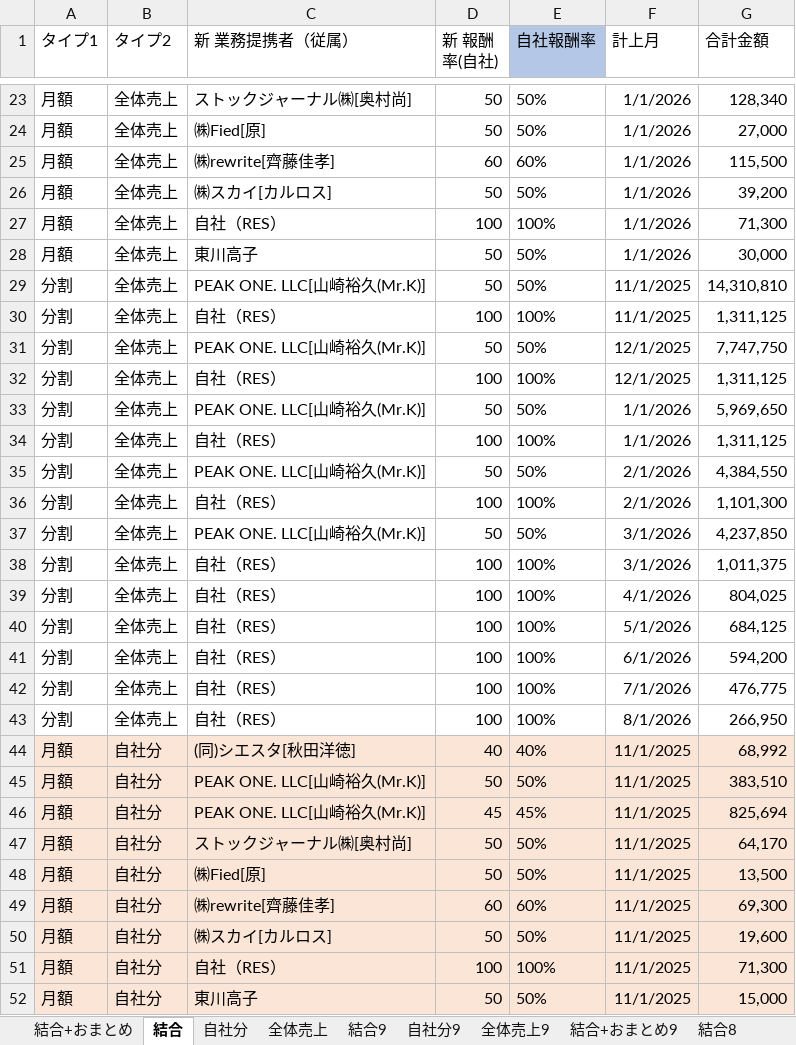
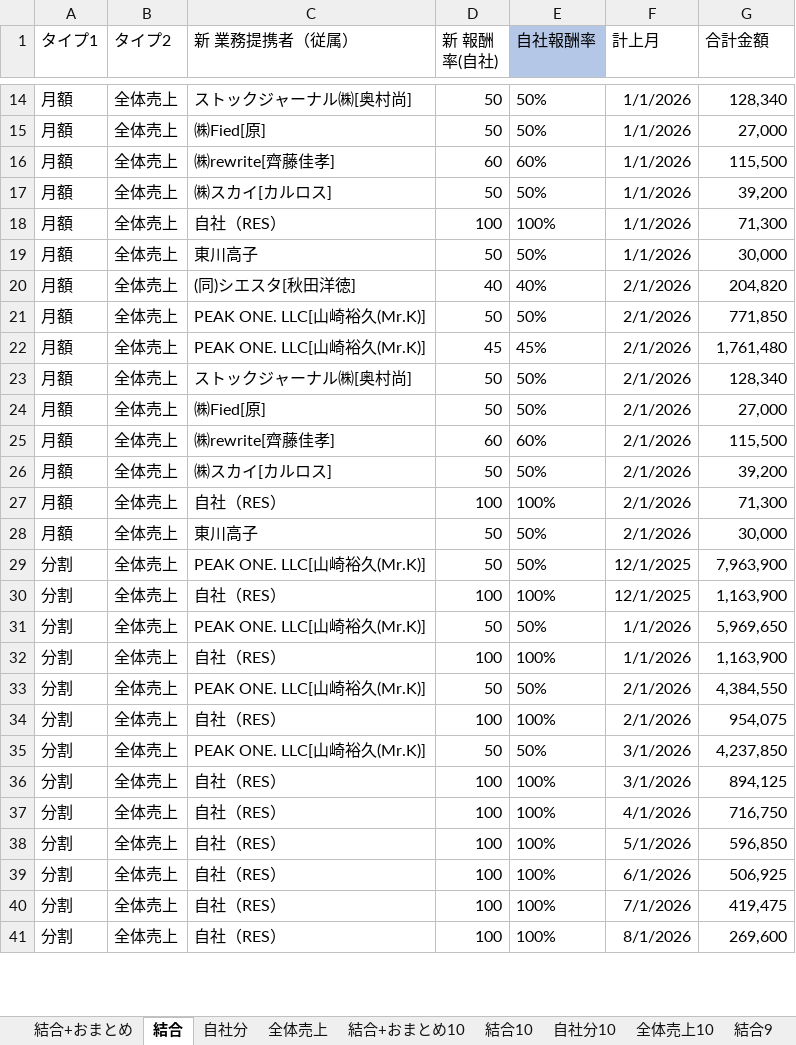
Before and after one commit to resazm/RES, an Excel workbook: 月額_分割統合.xlsx, sheet 結合, drawn as a sheet; only a part is shown, gaps mark what is left out; values as stored, in another font and other column widths than the file's, no borders; removed rows and columns are numbered as before the commit, all else as after; the diff covers the shown part only; the diff names each change by its address in the sheet, - before the commit and + after, or states it on an @@ line.

```diff
--- a/月額_分割統合.xlsx (sheet 結合)
+++ b/月額_分割統合.xlsx (sheet 結合)
+sheet tab: 結合+おまとめ10
+sheet tab: 結合10
+sheet tab: 自社分10
+sheet tab: 全体売上10
+row 20: 月額 | 全体売上 | (同)シエスタ[秋田洋徳] | 40 | 40% | 2/1/2026 | 204,820
-A21 (タイプ1): 分割
+A21 (タイプ1): 月額
-F21 (計上月): 11/1/2025
+F21 (計上月): 2/1/2026
-G21 (合計金額): 14,310,810
+G21 (合計金額): 771,850
+row 22: 月額 | 全体売上 | PEAK ONE. LLC[山崎裕久(Mr.K)] | 45 | 45% | 2/1/2026 | 1,761,480
+row 23: 月額 | 全体売上 | ストックジャーナル㈱[奥村尚] | 50 | 50% | 2/1/2026 | 128,340
+row 24: 月額 | 全体売上 | ㈱Fied[原] | 50 | 50% | 2/1/2026 | 27,000
+row 25: 月額 | 全体売上 | ㈱rewrite[齊藤佳孝] | 60 | 60% | 2/1/2026 | 115,500
+row 26: 月額 | 全体売上 | ㈱スカイ[カルロス] | 50 | 50% | 2/1/2026 | 39,200
-A27 (タイプ1): 分割
+A27 (タイプ1): 月額
-F27 (計上月): 11/1/2025
+F27 (計上月): 2/1/2026
-G27 (合計金額): 1,311,125
+G27 (合計金額): 71,300
+row 28: 月額 | 全体売上 | 東川高子 | 50 | 50% | 2/1/2026 | 30,000
-G29 (合計金額): 7,747,750
+G29 (合計金額): 7,963,900
-G30 (合計金額): 1,311,125
+G30 (合計金額): 1,163,900
-G32 (合計金額): 1,311,125
+G32 (合計金額): 1,163,900
-G34 (合計金額): 1,101,300
+G34 (合計金額): 954,075
-G36 (合計金額): 1,011,375
+G36 (合計金額): 894,125
-G37 (合計金額): 804,025
+G37 (合計金額): 716,750
-G38 (合計金額): 684,125
+G38 (合計金額): 596,850
-G39 (合計金額): 594,200
+G39 (合計金額): 506,925
-G40 (合計金額): 476,775
+G40 (合計金額): 419,475
-G41 (合計金額): 266,950
+G41 (合計金額): 269,600
-row 44: 月額 | 自社分 | (同)シエスタ[秋田洋徳] | 40 | 40% | 11/1/2025 | 68,992
-row 45: 月額 | 自社分 | PEAK ONE. LLC[山崎裕久(Mr.K)] | 50 | 50% | 11/1/2025 | 383,510
-row 46: 月額 | 自社分 | PEAK ONE. LLC[山崎裕久(Mr.K)] | 45 | 45% | 11/1/2025 | 825,694
-row 47: 月額 | 自社分 | ストックジャーナル㈱[奥村尚] | 50 | 50% | 11/1/2025 | 64,170
-row 48: 月額 | 自社分 | ㈱Fied[原] | 50 | 50% | 11/1/2025 | 13,500
-row 49: 月額 | 自社分 | ㈱rewrite[齊藤佳孝] | 60 | 60% | 11/1/2025 | 69,300
-row 50: 月額 | 自社分 | ㈱スカイ[カルロス] | 50 | 50% | 11/1/2025 | 19,600
-row 51: 月額 | 自社分 | 自社（RES） | 100 | 100% | 11/1/2025 | 71,300
-row 52: 月額 | 自社分 | 東川高子 | 50 | 50% | 11/1/2025 | 15,000
```
Also changed, not shown: 11 added rows, 9 removed rows and 28 edited cells elsewhere in this sheet, sheet 結合+おまとめ, sheet 全体売上, sheet 自社分, formulas that keep their value, 8期9期売上データ.xlsx, PEAKONEおまとめ.xlsx, 3 other files.
